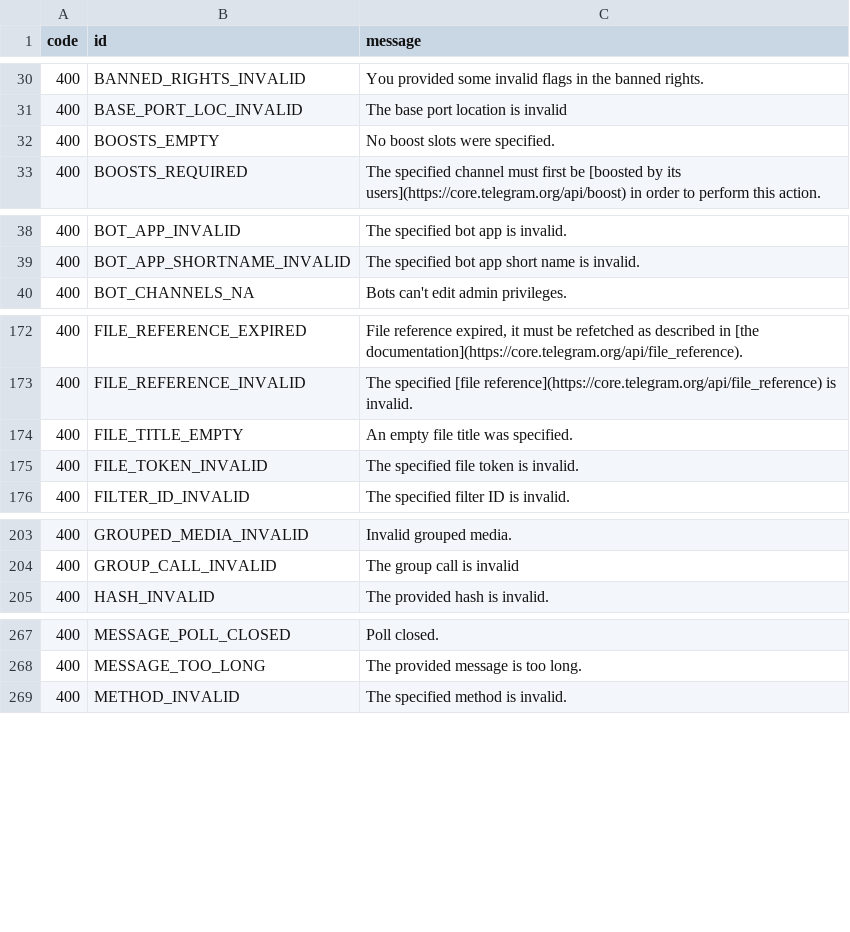
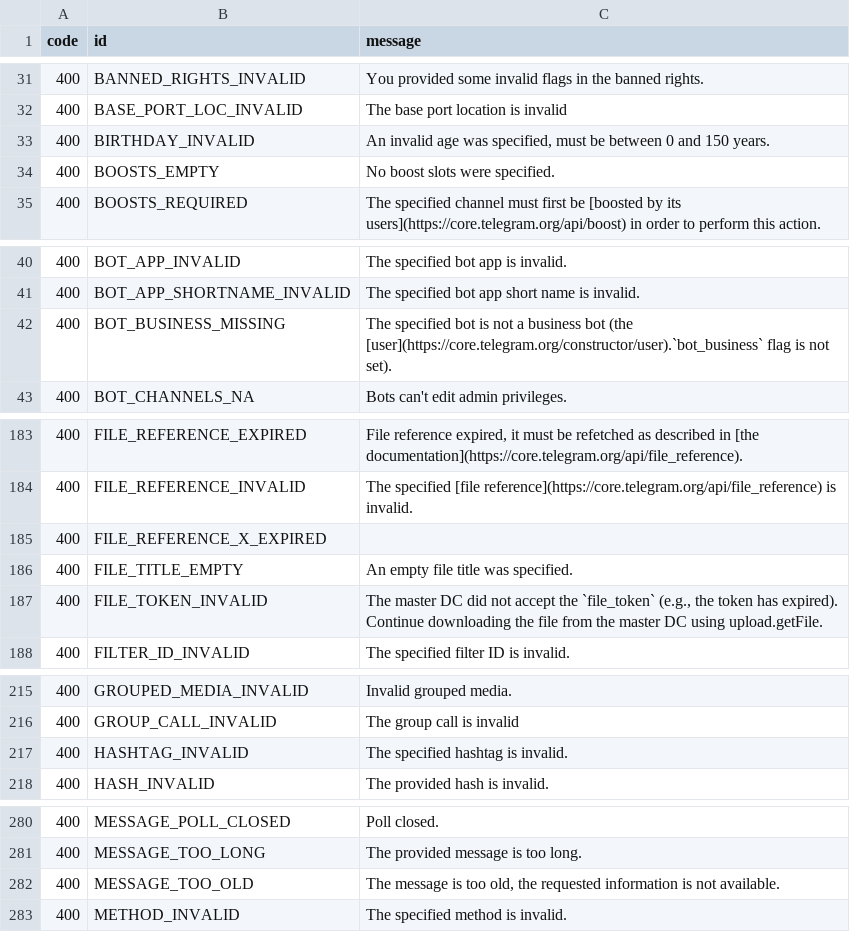
Before and after one commit to tgsnake/core, a TSV file: generator/error/source/errors.tsv, drawn as a sheet; only a part is shown, gaps mark what is left out; the diff covers the shown part only.

```diff
--- a/generator/error/source/errors.tsv
+++ b/generator/error/source/errors.tsv
@@ -31,2 +32,3 @@ code	id	message
 400	BASE_PORT_LOC_INVALID	The base port location is invalid
+400	BIRTHDAY_INVALID	An invalid age was specified, must be between 0 and 150 years.
 400	BOOSTS_EMPTY	No boost slots were specified.
@@ -39,2 +41,3 @@ code	id	message
 400	BOT_APP_SHORTNAME_INVALID	The specified bot app short name is invalid.
+400	BOT_BUSINESS_MISSING	The specified bot is not a business bot (the [user](https://core.telegram.org/constructor/user).`bot_business` flag is not set).
 400	BOT_CHANNELS_NA	Bots can't edit admin privileges.
@@ -173,4 +184,5 @@ code	id	message
 400	FILE_REFERENCE_INVALID	The specified [file reference](https://core.telegram.org/api/file_reference) is invalid.
+400	FILE_REFERENCE_X_EXPIRED	
 400	FILE_TITLE_EMPTY	An empty file title was specified.
-400	FILE_TOKEN_INVALID	The specified file token is invalid.
+400	FILE_TOKEN_INVALID	The master DC did not accept the `file_token` (e.g., the token has expired). Continue downloading the file from the master DC using upload.getFile.
 400	FILTER_ID_INVALID	The specified filter ID is invalid.
@@ -204,2 +216,3 @@ code	id	message
 400	GROUP_CALL_INVALID	The group call is invalid
+400	HASHTAG_INVALID	The specified hashtag is invalid.
 400	HASH_INVALID	The provided hash is invalid.
@@ -268,2 +281,3 @@ code	id	message
 400	MESSAGE_TOO_LONG	The provided message is too long.
+400	MESSAGE_TOO_OLD	The message is too old, the requested information is not available.
 400	METHOD_INVALID	The specified method is invalid.
```
Also changed, not shown: 20 added rows and 2 edited cells elsewhere in this file, 5 other files.
